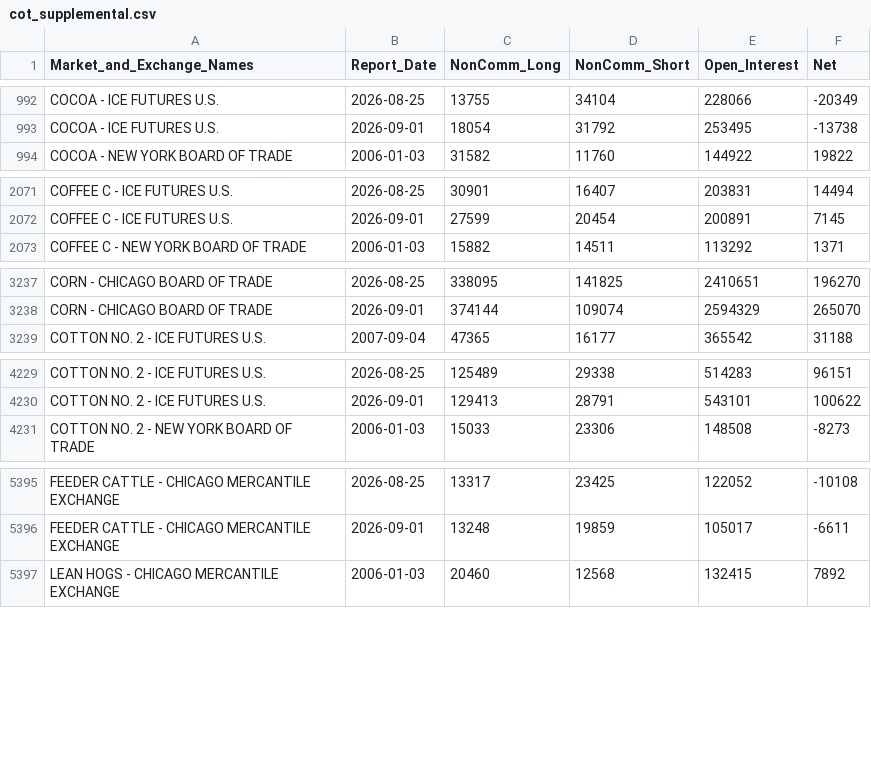
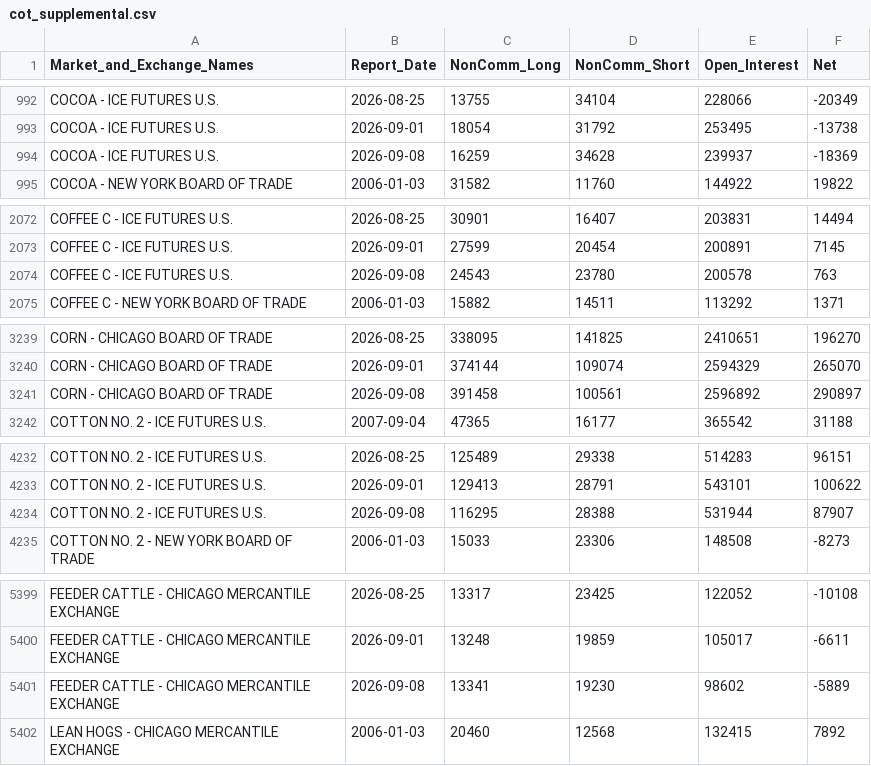
Before and after one commit to lukasvylo/cot-dashboard, a CSV file: data/cot_supplemental.csv, drawn as a sheet; only a part is shown, gaps mark what is left out; the diff covers the shown part only; the diff names each change by its address in the sheet, - before the commit and + after, or states it on an @@ line.

```diff
--- a/data/cot_supplemental.csv
+++ b/data/cot_supplemental.csv
+row 994: COCOA - ICE FUTURES U.S. | 2026-09-08 | 16259 | 34628 | 239937 | -18369
+row 2074: COFFEE C - ICE FUTURES U.S. | 2026-09-08 | 24543 | 23780 | 200578 | 763
+row 3241: CORN - CHICAGO BOARD OF TRADE | 2026-09-08 | 391458 | 100561 | 2596892 | 290897
+row 4234: COTTON NO. 2 - ICE FUTURES U.S. | 2026-09-08 | 116295 | 28388 | 531944 | 87907
+row 5401: FEEDER CATTLE - CHICAGO MERCANTILE EXCHANGE | 2026-09-08 | 13341 | 19230 | 98602 | -5889
```
Also changed, not shown: 8 added rows elsewhere in this file.
